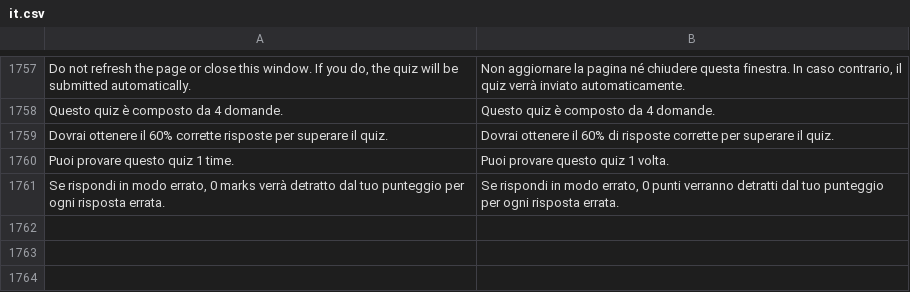
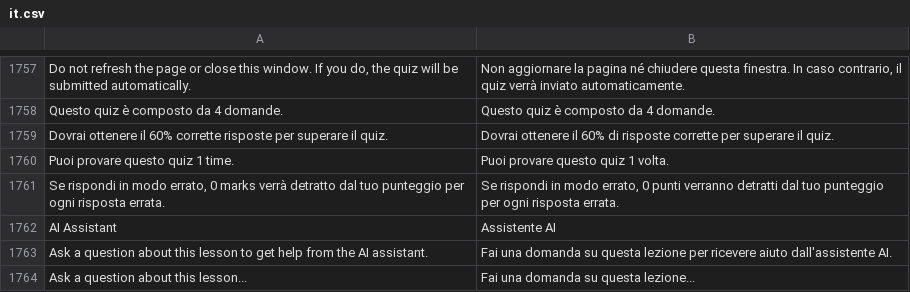
Before and after one commit to mrossi-os/lms, a CSV file: lms/translations/it.csv, drawn as a sheet; only a part is shown, gaps mark what is left out; the diff names each change by its address in the sheet, - before the commit and + after, or states it on an @@ line.

Commit message:
fix colors chat and add translations

```diff
--- a/lms/translations/it.csv
+++ b/lms/translations/it.csv
+row 1762: AI Assistant | Assistente AI
+row 1763: Ask a question about this lesson to get help from the AI assistant. | Fai una domanda su questa lezione per ricevere aiuto dall'assistente AI.
+row 1764: Ask a question about this lesson... | Fai una domanda su questa lezione...
```
Also changed, not shown: 1 other file.
